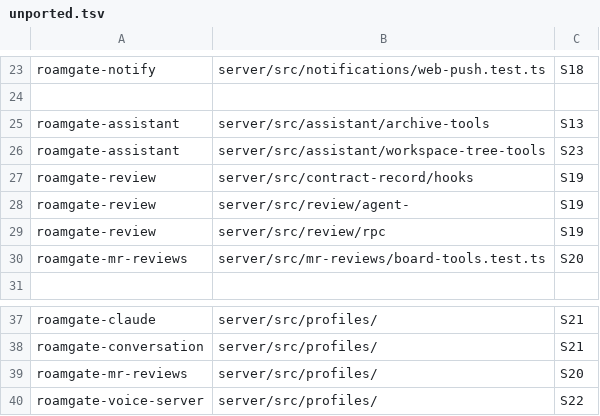
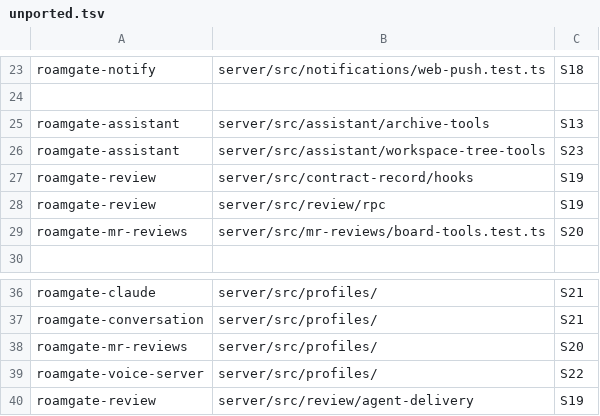
Before and after one commit to thiblahute/roamgate, a TSV file: parity/unported.tsv, drawn as a sheet; only a part is shown, gaps mark what is left out.

Commit message:
Map the agent socket's and the Claude mod's tests in the ledger

```diff
--- a/parity/unported.tsv
+++ b/parity/unported.tsv
@@ -27,3 +27,2 @@ roamgate-assistant	server/src/assistant/workspace-tree-tools	S23
 roamgate-review	server/src/contract-record/hooks	S19
-roamgate-review	server/src/review/agent-	S19
 roamgate-review	server/src/review/rpc	S19
@@ -40 +39,2 @@ roamgate-mr-reviews	server/src/profiles/	S20
 roamgate-voice-server	server/src/profiles/	S22
+roamgate-review	server/src/review/agent-delivery	S19
```
Also changed, not shown: 1 other file.
